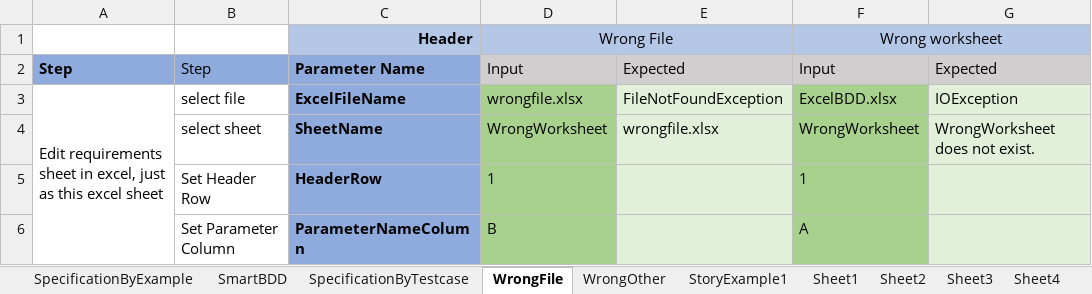
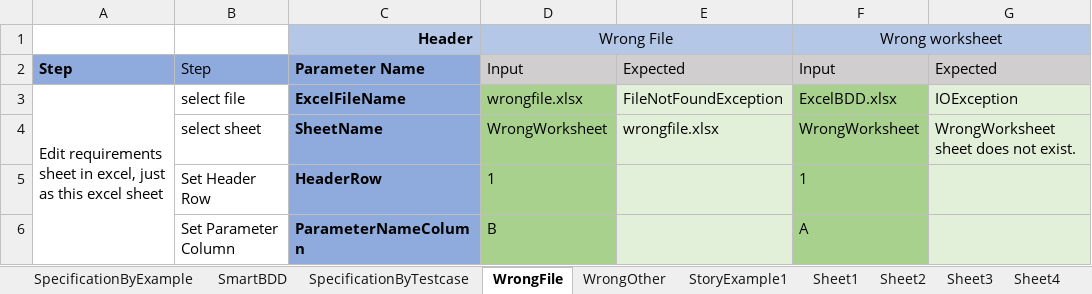
Before and after one commit to zhangkeqiang/SimpleOpenExcelBDD, an Excel workbook: BDDExcel/ExcelBDD.xlsx, sheet WrongFile, drawn as a sheet; values as stored, in another font and other column widths than the file's, no borders; the diff names each change by its address in the sheet, - before the commit and + after, or states it on an @@ line.

Commit message:
add IOException on getExcelBDDStartPath

```diff
--- a/BDDExcel/ExcelBDD.xlsx (sheet WrongFile)
+++ b/BDDExcel/ExcelBDD.xlsx (sheet WrongFile)
-G4: WrongWorksheet does not exist.
+G4: WrongWorksheet sheet does not exist.
```
Also changed, not shown: 13 other files.
